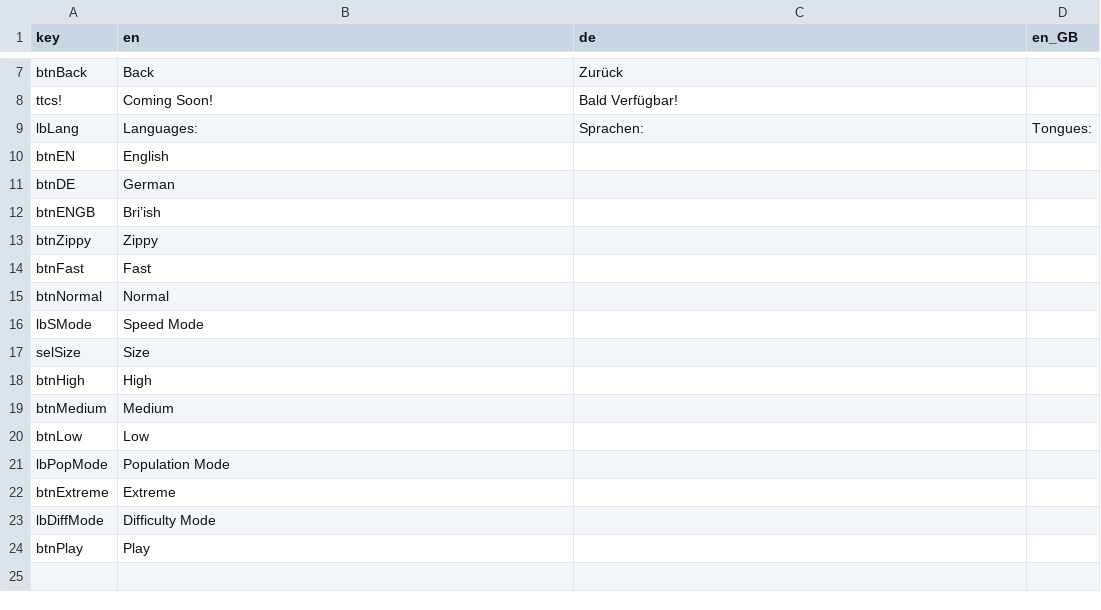
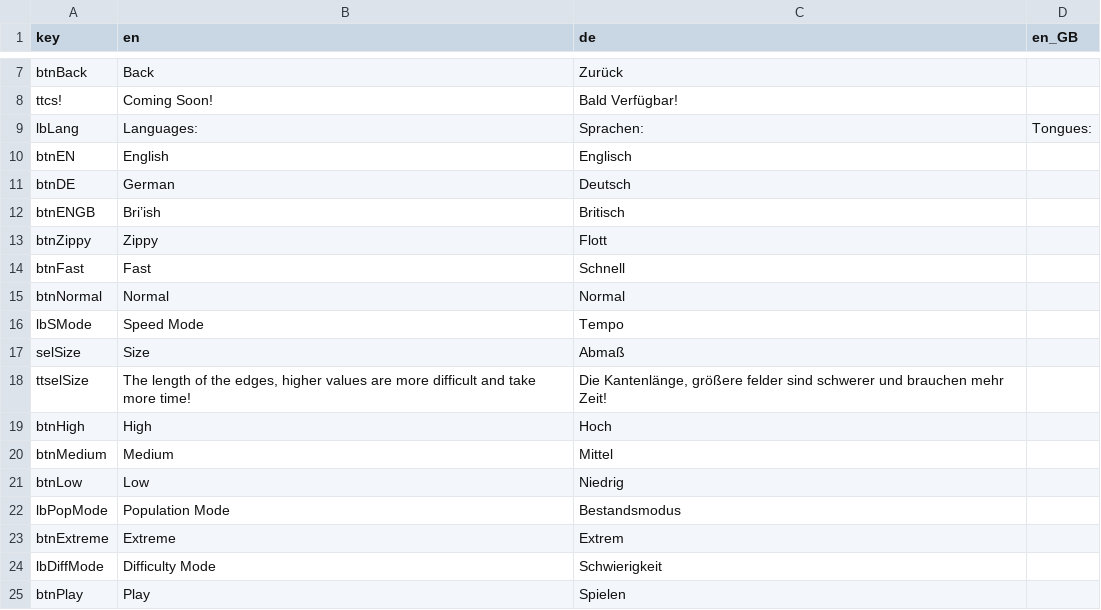
Before and after one commit to ArtemisMattle/CypherSweeper, a CSV file: assets/text/localisation.csv, drawn as a sheet; only a part is shown, gaps mark what is left out.

```diff
--- a/assets/text/localisation.csv
+++ b/assets/text/localisation.csv
@@ -9,16 +9,17 @@ ttcs!,Coming Soon!,Bald Verfügbar!,
 lbLang,Languages:,Sprachen:,Tongues:
-btnEN,English,,
-btnDE,German,,
-btnENGB,Bri’ish,,
-btnZippy,Zippy,,
-btnFast,Fast,,
-btnNormal,Normal,,
-lbSMode,Speed Mode,,
-selSize,Size,,
-btnHigh,High,,
-btnMedium,Medium,,
-btnLow,Low,,
-lbPopMode,Population Mode,,
-btnExtreme,Extreme,,
-lbDiffMode,Difficulty Mode,,
-btnPlay,Play,,
+btnEN,English,Englisch,
+btnDE,German,Deutsch,
+btnENGB,Bri’ish,Britisch,
+btnZippy,Zippy,Flott,
+btnFast,Fast,Schnell,
+btnNormal,Normal,Normal,
+lbSMode,Speed Mode,Tempo,
+selSize,Size,Abmaß,
+ttselSize,"The length of the edges, higher values are more difficult and take more time!","Die Kantenlänge, größere felder sind schwerer und brauchen mehr Zeit!",
+btnHigh,High,Hoch,
+btnMedium,Medium,Mittel,
+btnLow,Low,Niedrig,
+lbPopMode,Population Mode,Bestandsmodus,
+btnExtreme,Extreme,Extrem,
+lbDiffMode,Difficulty Mode,Schwierigkeit,
+btnPlay,Play,Spielen,
```
Also changed, not shown: 6 other files.
